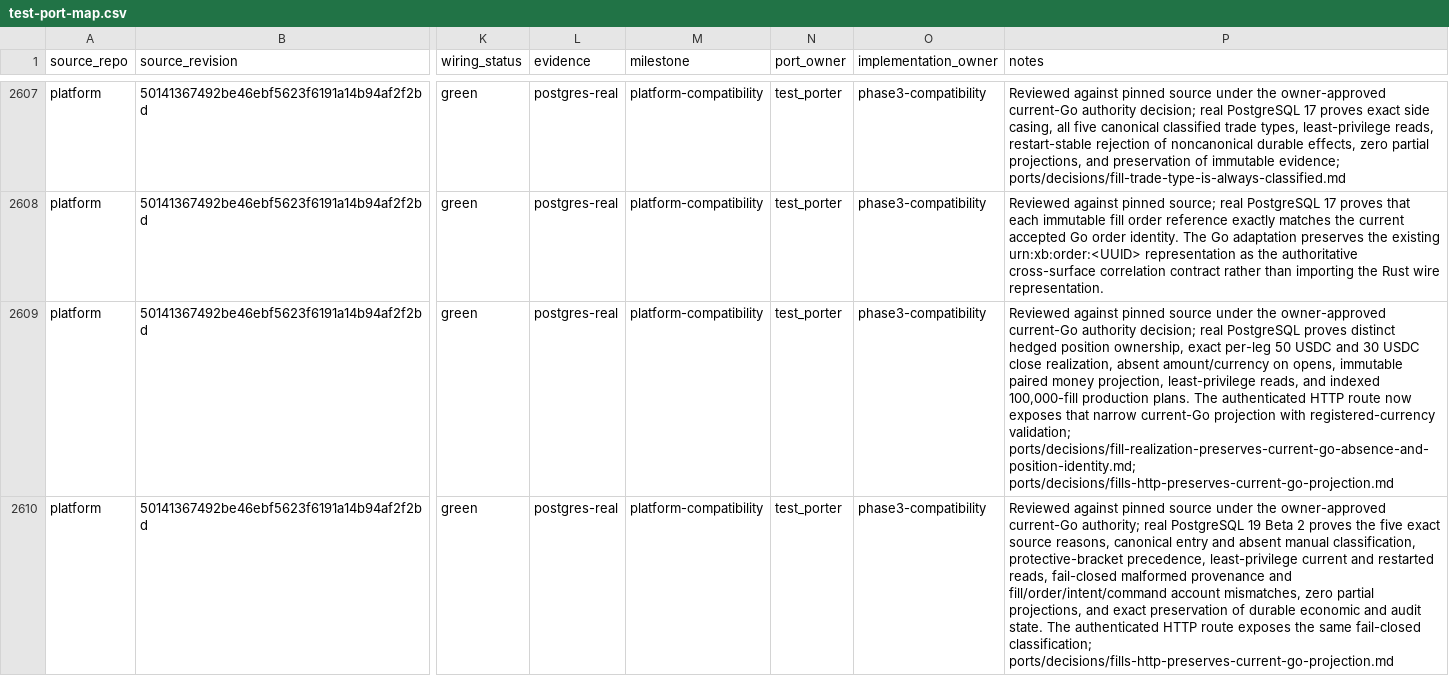
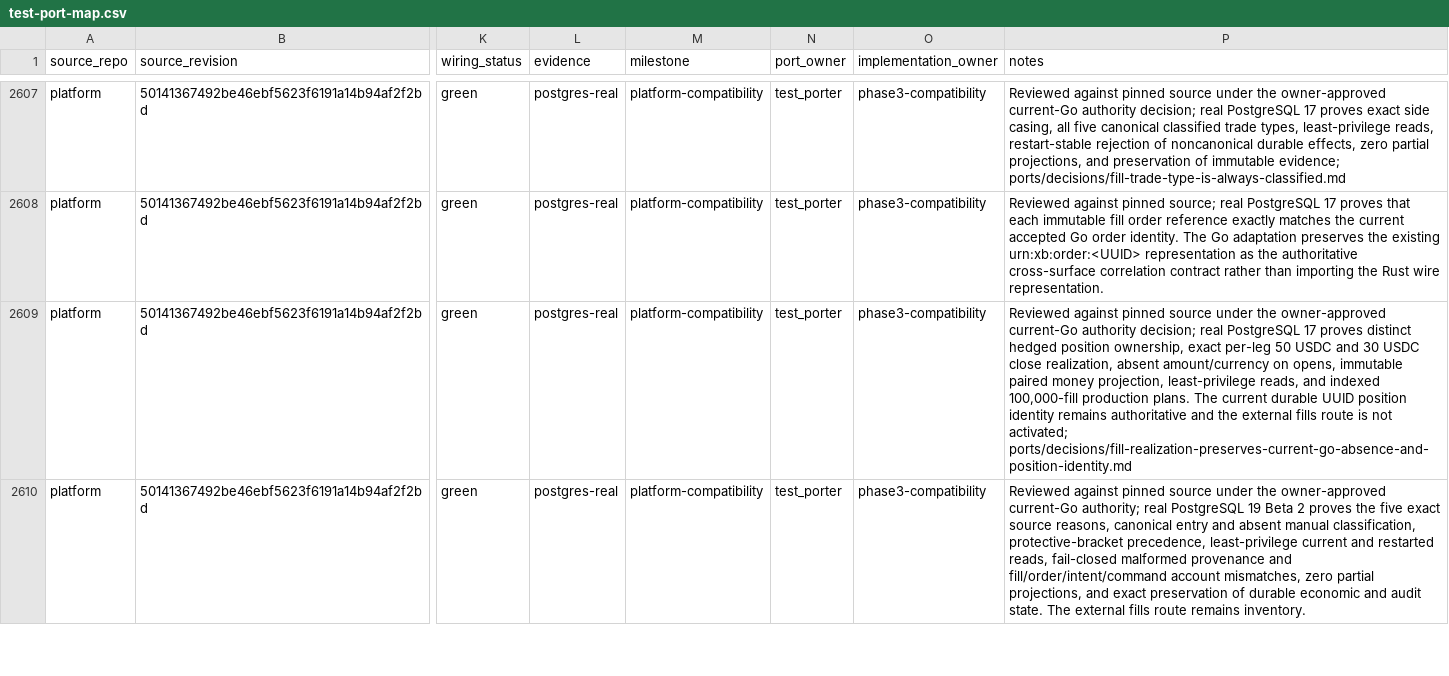
Before and after one commit to pbrazdil/platformgo, a CSV file: ports/test-port-map.csv, drawn as a sheet; only a part is shown, gaps mark what is left out; the diff covers the shown part only; the diff names each change by its address in the sheet, - before the commit and + after, or states it on an @@ line.

Commit message:
chore: separate fills route governance

```diff
--- a/ports/test-port-map.csv
+++ b/ports/test-port-map.csv
-P2609 (notes): …real PostgreSQL proves distinct hedged position ownership, exact per-leg 50 USDC and 30 USDC close realization, absent amount/currency on opens, immutable paired money projection, least-privilege reads, and indexed 100,000-fill production plans. The authenticated HTTP route now exposes that narrow current-Go projection with registered-currency validation; ports/decisions/fill-realization-preserves-current-go-absence-and-position-identity.md; ports/decisions/fills-http-preserves-current-go-projection.md
+P2609 (notes): …real PostgreSQL 17 proves distinct hedged position ownership, exact per-leg 50 USDC and 30 USDC close realization, absent amount/currency on opens, immutable paired money projection, least-privilege reads, and indexed 100,000-fill production plans. The current durable UUID position identity remains authoritative and the external fills route is not activated; ports/decisions/fill-realization-preserves-current-go-absence-and-position-identity.md
-P2610 (notes): …state. The authenticated HTTP route exposes the same fail-closed classification; ports/decisions/fills-http-preserves-current-go-projection.md
+P2610 (notes): …state. The external fills route remains inventory.
```
Also changed, not shown: 2 edited cells elsewhere in this file, 1 other file.
